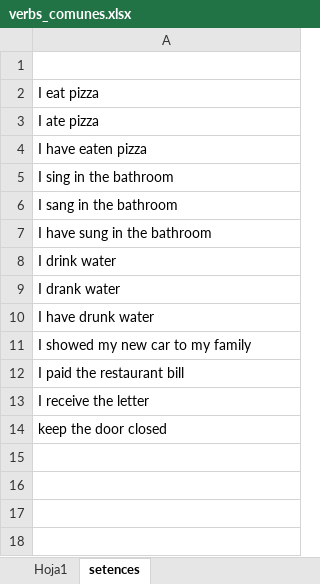
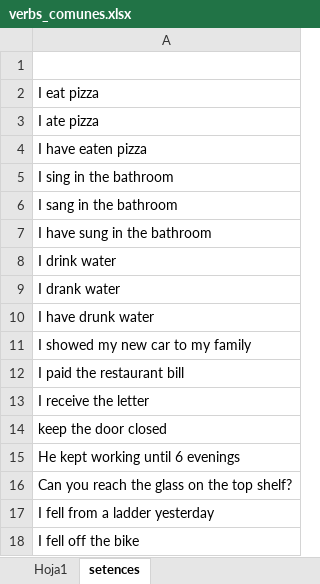
Before and after one commit to rodzapata/CursoPronunciation, an Excel workbook: verbs_comunes.xlsx, sheet setences, drawn as a sheet; values as stored, in another font and other column widths than the file's, no borders; the diff names each change by its address in the sheet, - before the commit and + after, or states it on an @@ line.

Commit message:
verbs reach, fall

```diff
--- a/verbs_comunes.xlsx (sheet setences)
+++ b/verbs_comunes.xlsx (sheet setences)
+row 15: He kept working until 6 evenings
+row 16: Can you reach the glass on the top shelf?
+row 17: I fell from a ladder yesterday
+row 18: I fell off the bike
```
Also changed, not shown: sheet Hoja1, 1 other file.
